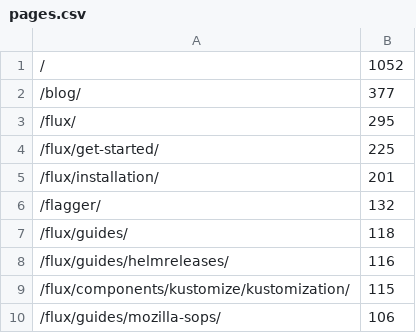
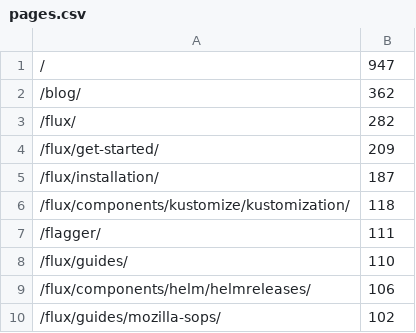
Before and after one commit to fluxcd/stats, a CSV file: pages.csv, drawn as a sheet.

```diff
--- a/pages.csv
+++ b/pages.csv
@@ -1,10 +1,10 @@
-/,1052
-/blog/,377
-/flux/,295
-/flux/get-started/,225
-/flux/installation/,201
-/flagger/,132
-/flux/guides/,118
-/flux/guides/helmreleases/,116
-/flux/components/kustomize/kustomization/,115
-/flux/guides/mozilla-sops/,106
+/,947
+/blog/,362
+/flux/,282
+/flux/get-started/,209
+/flux/installation/,187
+/flux/components/kustomize/kustomization/,118
+/flagger/,111
+/flux/guides/,110
+/flux/components/helm/helmreleases/,106
+/flux/guides/mozilla-sops/,102
```
Also changed, not shown: not_found.csv, 4 other files.
